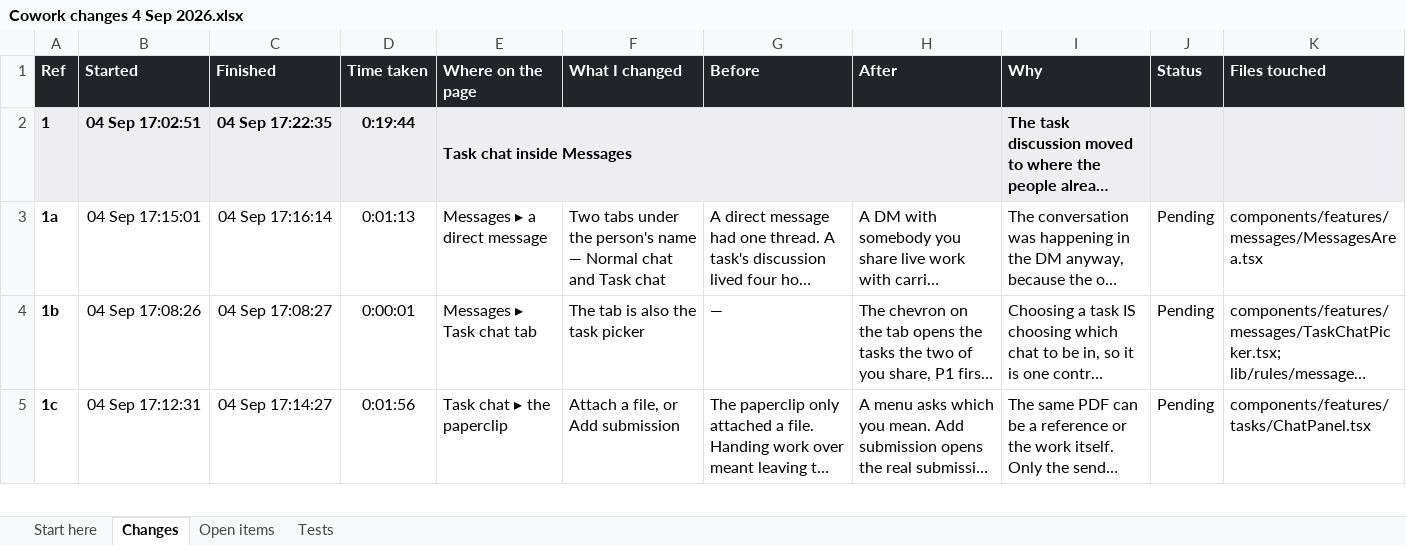
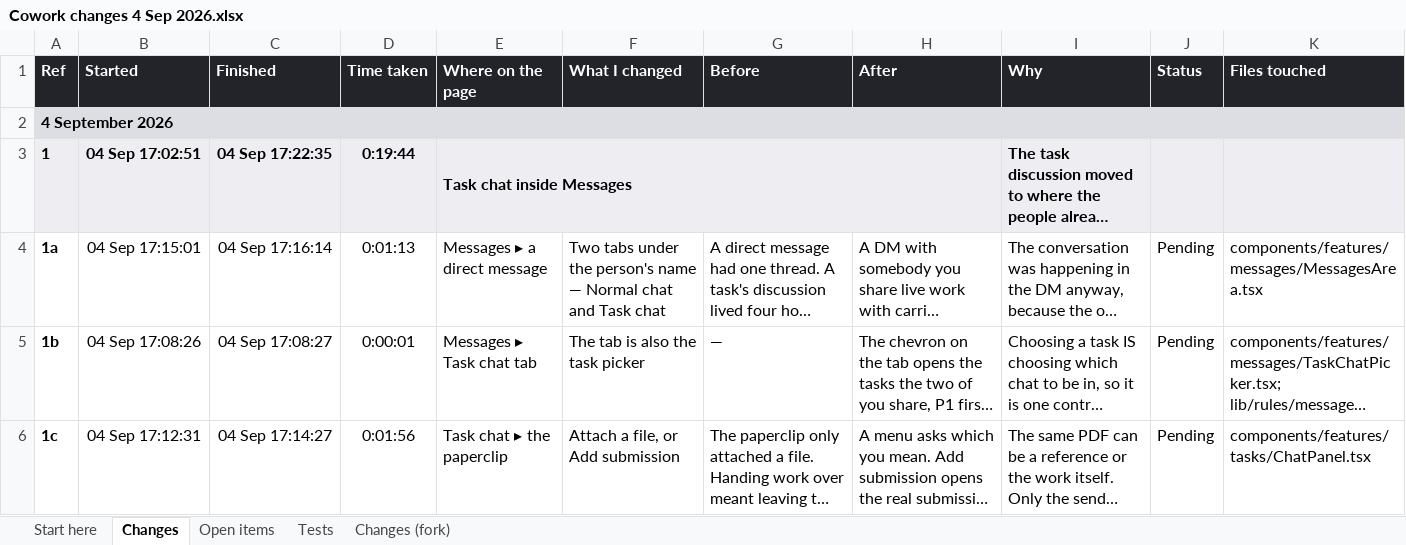
Before and after one commit to itdeptgrav/Cowork, an Excel workbook: Cowork changes 4 Sep 2026.xlsx, sheet Changes, drawn as a sheet; only a part is shown; long unchanged cells end in …; values as stored, in another font and other column widths than the file's, no borders; the diff covers the shown part only; the diff names each change by its address in the sheet, - before the commit and + after, or states it on an @@ line.

```diff
--- a/Cowork changes 4 Sep 2026.xlsx (sheet Changes)
+++ b/Cowork changes 4 Sep 2026.xlsx (sheet Changes)
+sheet tab: Changes (fork)
+row 2: 4 September 2026
```
Also changed, not shown: 6 added rows and 16 edited cells elsewhere in this sheet, sheet Start here, sheet Tests, formulas that keep their value, 16 other files.
